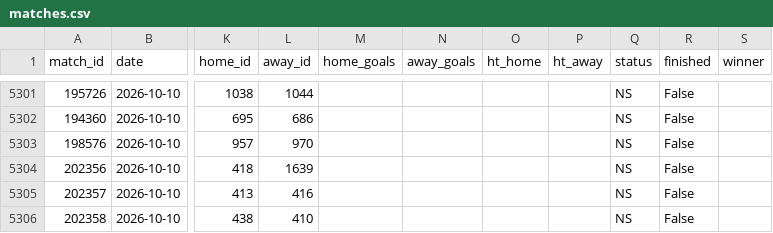
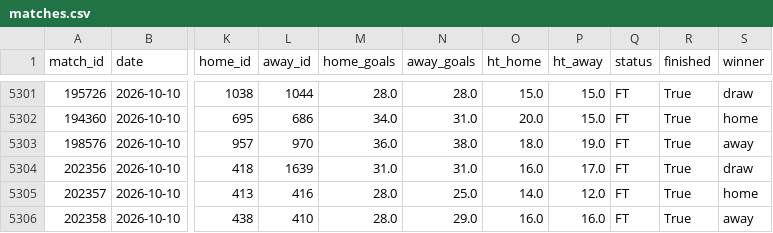
Before and after one commit to jaysantmyer-spec/vegcatbat, a CSV file: data/matches.csv, drawn as a sheet; only a part is shown, gaps mark what is left out; the diff covers the shown part only; the diff names each change by its address in the sheet, - before the commit and + after, or states it on an @@ line.

```diff
--- a/data/matches.csv
+++ b/data/matches.csv
-M5301 (home_goals): (empty)
+M5301 (home_goals): 28.0
-N5301 (away_goals): (empty)
+N5301 (away_goals): 28.0
-O5301 (ht_home): (empty)
+O5301 (ht_home): 15.0
-P5301:P5302 (ht_away): (empty)
+P5301:P5302 (ht_away): 15.0
-Q5301:Q5306 (status): NS
+Q5301:Q5306 (status): FT
-R5301:R5306 (finished): False
+R5301:R5306 (finished): True
-S5301 (winner): (empty)
+S5301 (winner): draw
-M5302 (home_goals): (empty)
+M5302 (home_goals): 34.0
-N5302 (away_goals): (empty)
+N5302 (away_goals): 31.0
-O5302 (ht_home): (empty)
+O5302 (ht_home): 20.0
-S5302 (winner): (empty)
+S5302 (winner): home
-M5303 (home_goals): (empty)
+M5303 (home_goals): 36.0
-N5303 (away_goals): (empty)
+N5303 (away_goals): 38.0
-O5303 (ht_home): (empty)
+O5303 (ht_home): 18.0
-P5303 (ht_away): (empty)
+P5303 (ht_away): 19.0
-S5303 (winner): (empty)
+S5303 (winner): away
-M5304 (home_goals): (empty)
+M5304 (home_goals): 31.0
-N5304 (away_goals): (empty)
+N5304 (away_goals): 31.0
-O5304 (ht_home): (empty)
+O5304 (ht_home): 16.0
-P5304 (ht_away): (empty)
+P5304 (ht_away): 17.0
-S5304 (winner): (empty)
+S5304 (winner): draw
-M5305:M5306 (home_goals): (empty)
+M5305:M5306 (home_goals): 28.0
-N5305 (away_goals): (empty)
+N5305 (away_goals): 25.0
-O5305 (ht_home): (empty)
+O5305 (ht_home): 14.0
-P5305 (ht_away): (empty)
+P5305 (ht_away): 12.0
-S5305 (winner): (empty)
+S5305 (winner): home
-N5306 (away_goals): (empty)
+N5306 (away_goals): 29.0
-O5306 (ht_home): (empty)
+O5306 (ht_home): 16.0
-P5306 (ht_away): (empty)
+P5306 (ht_away): 16.0
-S5306 (winner): (empty)
+S5306 (winner): away
```
Also changed, not shown: 69 edited cells elsewhere in this file, data/ledger.csv, data/predictions.csv, 5 other files.
